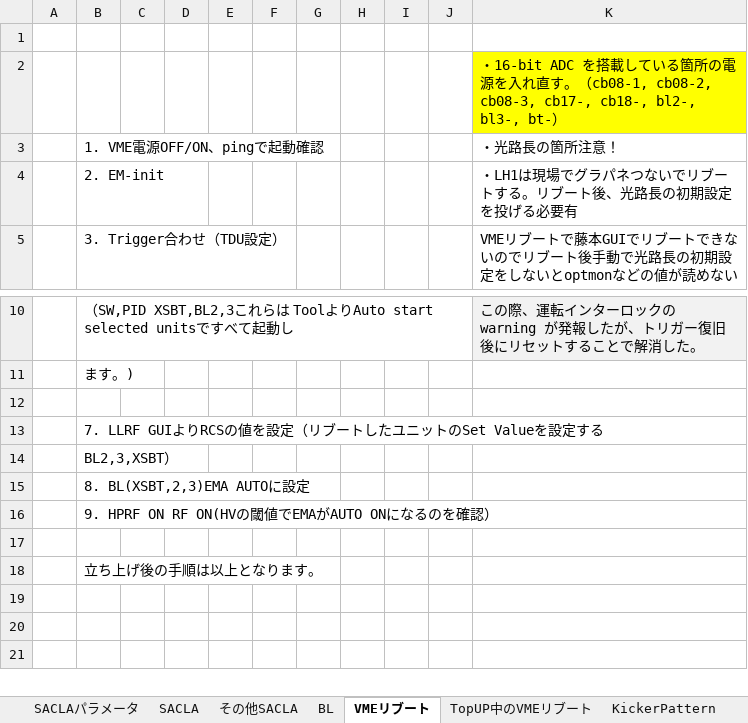
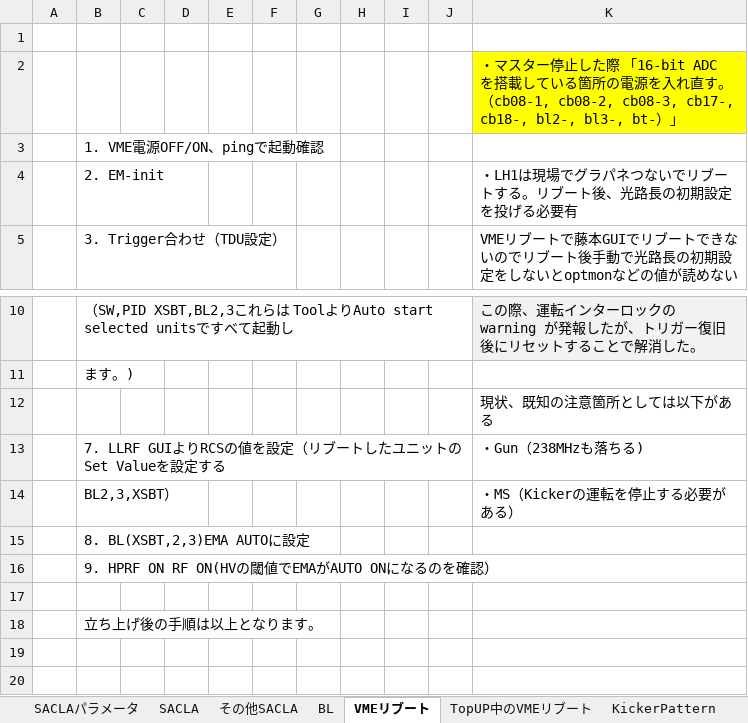
Before and after one commit to kenih4/hikitsugi, an Excel workbook: docs/u運転メモ.xlsx, sheet VMEリブート, drawn as a sheet; only a part is shown, gaps mark what is left out; the shorter side is filled out with more unchanged rows; values as stored, in another font and other column widths than the file's, no borders; the diff names each change by its address in the sheet, - before the commit and + after, or states it on an @@ line.

```diff
--- a/docs/u運転メモ.xlsx (sheet VMEリブート)
+++ b/docs/u運転メモ.xlsx (sheet VMEリブート)
-K2: ・16-bit ADC を搭載している箇所の電源を入れ直す。（cb08-1, cb08-2, cb08-3, cb17-, cb18-, bl2-, bl3-, bt-）
+K2: ・マスター停止した際 「16-bit ADC を搭載している箇所の電源を入れ直す。（cb08-1, cb08-2, cb08-3, cb17-, cb18-, bl2-, bl3-, bt-）」
-K3: ・光路長の箇所注意！
+K3: (empty)
-K12: (empty)
+K12: 現状、既知の注意箇所としては以下がある
-K13: (empty)
+K13: ・Gun（238MHzも落ちる)
-K14: (empty)
+K14: ・MS（Kickerの運転を停止する必要がある）
```
Also changed, not shown: sheet SACLAパラメータ, charts or pictures, 1 other file.
